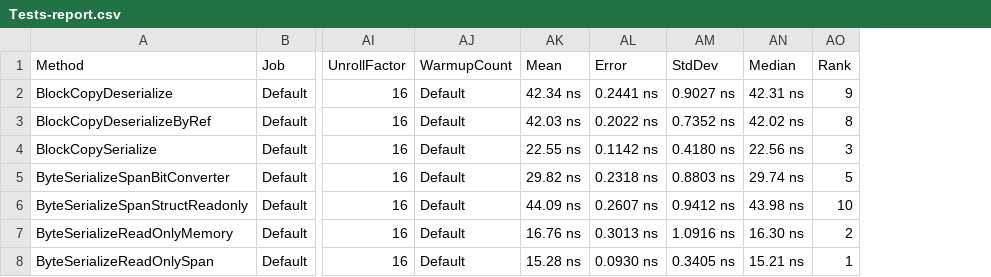
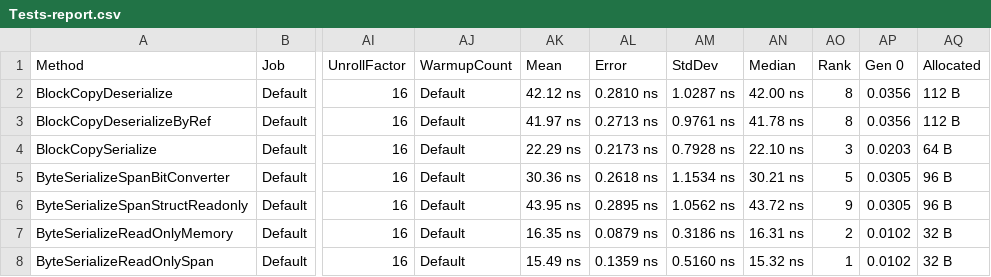
Before and after one commit to cdorst/Benchmarks.EntitySerialization, a CSV file: Benchmarks/BenchmarkDotNet.Artifacts/results/Tests-report.csv, drawn as a sheet; only a part is shown, gaps mark what is left out; the diff covers the shown part only; the diff names each change by its address in the sheet, - before the commit and + after, or states it on an @@ line.

```diff
--- a/Benchmarks/BenchmarkDotNet.Artifacts/results/Tests-report.csv
+++ b/Benchmarks/BenchmarkDotNet.Artifacts/results/Tests-report.csv
+column AP (Gen 0), rows 2-8: 0.0356 | 0.0356 | 0.0203 | 0.0305 | 0.0305 | 0.0102 | 0.0102
+column AQ (Allocated), rows 2-8: 112 B | 112 B | 64 B | 96 B | 96 B | 32 B | 32 B
-AK2 (Mean): 42.34 ns
+AK2 (Mean): 42.12 ns
-AL2 (Error): 0.2441 ns
+AL2 (Error): 0.2810 ns
-AM2 (StdDev): 0.9027 ns
+AM2 (StdDev): 1.0287 ns
-AN2 (Median): 42.31 ns
+AN2 (Median): 42.00 ns
-AO2 (Rank): 9
+AO2 (Rank): 8
-AK3 (Mean): 42.03 ns
+AK3 (Mean): 41.97 ns
-AL3 (Error): 0.2022 ns
+AL3 (Error): 0.2713 ns
-AM3 (StdDev): 0.7352 ns
+AM3 (StdDev): 0.9761 ns
-AN3 (Median): 42.02 ns
+AN3 (Median): 41.78 ns
-AK4 (Mean): 22.55 ns
+AK4 (Mean): 22.29 ns
-AL4 (Error): 0.1142 ns
+AL4 (Error): 0.2173 ns
-AM4 (StdDev): 0.4180 ns
+AM4 (StdDev): 0.7928 ns
-AN4 (Median): 22.56 ns
+AN4 (Median): 22.10 ns
-AK5 (Mean): 29.82 ns
+AK5 (Mean): 30.36 ns
-AL5 (Error): 0.2318 ns
+AL5 (Error): 0.2618 ns
-AM5 (StdDev): 0.8803 ns
+AM5 (StdDev): 1.1534 ns
-AN5 (Median): 29.74 ns
+AN5 (Median): 30.21 ns
-AK6 (Mean): 44.09 ns
+AK6 (Mean): 43.95 ns
-AL6 (Error): 0.2607 ns
+AL6 (Error): 0.2895 ns
-AM6 (StdDev): 0.9412 ns
+AM6 (StdDev): 1.0562 ns
-AN6 (Median): 43.98 ns
+AN6 (Median): 43.72 ns
-AO6 (Rank): 10
+AO6 (Rank): 9
-AK7 (Mean): 16.76 ns
+AK7 (Mean): 16.35 ns
-AL7 (Error): 0.3013 ns
+AL7 (Error): 0.0879 ns
-AM7 (StdDev): 1.0916 ns
+AM7 (StdDev): 0.3186 ns
-AN7 (Median): 16.30 ns
+AN7 (Median): 16.31 ns
-AK8 (Mean): 15.28 ns
+AK8 (Mean): 15.49 ns
-AL8 (Error): 0.0930 ns
+AL8 (Error): 0.1359 ns
-AM8 (StdDev): 0.3405 ns
+AM8 (StdDev): 0.5160 ns
-AN8 (Median): 15.21 ns
+AN8 (Median): 15.32 ns
```
Also changed, not shown: 1 added row and 82 edited cells elsewhere in this file, 8 other files.
